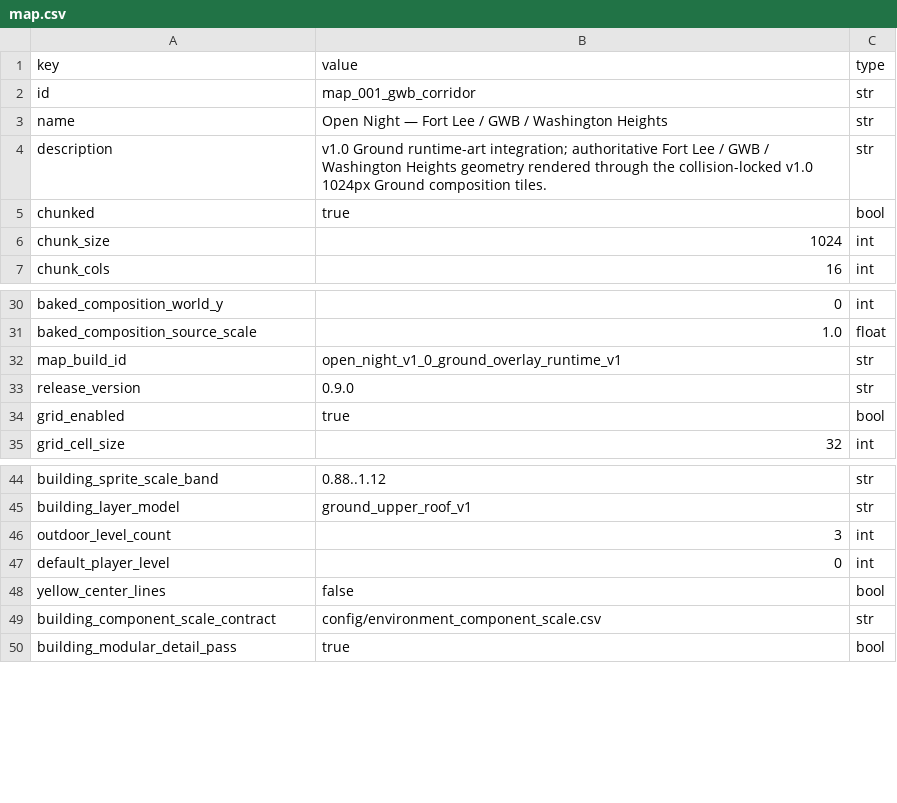
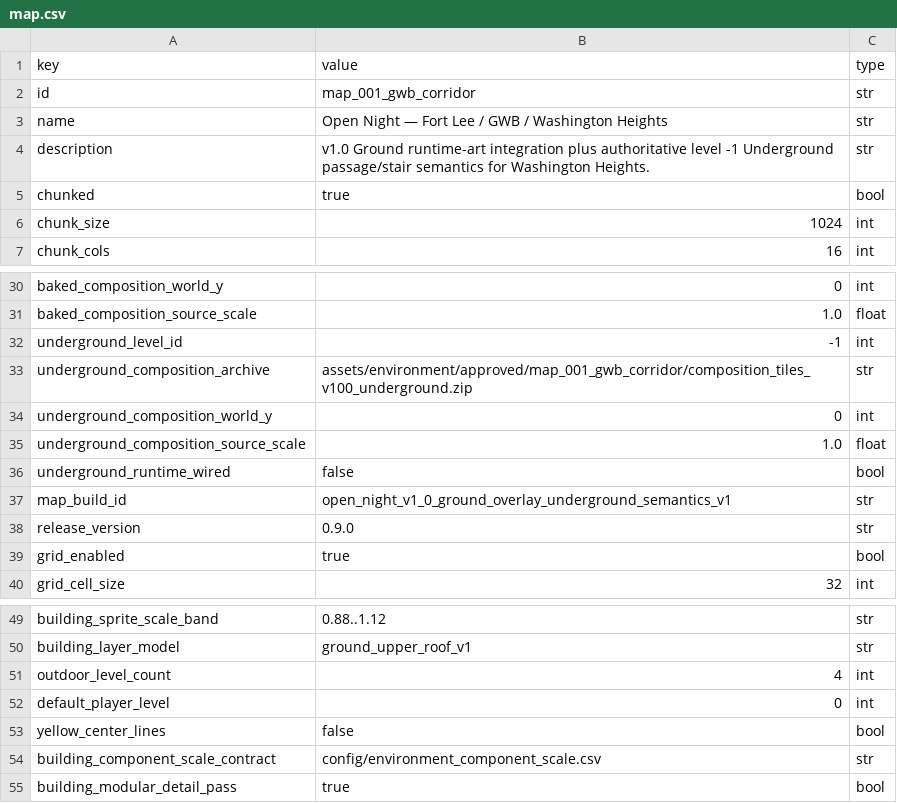
Before and after one commit to goodnighthawk/Open-Night, a CSV file: mapfiles/data/map_001_gwb_corridor/map.csv, drawn as a sheet; only a part is shown, gaps mark what is left out.

Commit message:
v1.0: register Underground composition contract in Map 001

```diff
--- a/mapfiles/data/map_001_gwb_corridor/map.csv
+++ b/mapfiles/data/map_001_gwb_corridor/map.csv
@@ -3,3 +3,3 @@ id,map_001_gwb_corridor,str
 name,Open Night — Fort Lee / GWB / Washington Heights,str
-description,"v1.0 Ground runtime-art integration; authoritative Fort Lee / GWB / Washington Heights geometry rendered through the collision-locked v1.0 1024px Ground composition tiles.",str
+description,"v1.0 Ground runtime-art integration plus authoritative level -1 Underground passage/stair semantics for Washington Heights.",str
 chunked,true,bool
@@ -31,3 +31,8 @@ baked_composition_world_y,0,int
 baked_composition_source_scale,1.0,float
-map_build_id,open_night_v1_0_ground_overlay_runtime_v1,str
+underground_level_id,-1,int
+underground_composition_archive,assets/environment/approved/map_001_gwb_corridor/composition_tiles_v100_underground.zip,str
+underground_composition_world_y,0,int
+underground_composition_source_scale,1.0,float
+underground_runtime_wired,false,bool
+map_build_id,open_night_v1_0_ground_overlay_underground_semantics_v1,str
 release_version,0.9.0,str
@@ -45,3 +50,3 @@ building_sprite_scale_band,0.88..1.12,str
 building_layer_model,ground_upper_roof_v1,str
-outdoor_level_count,3,int
+outdoor_level_count,4,int
 default_player_level,0,int
```
